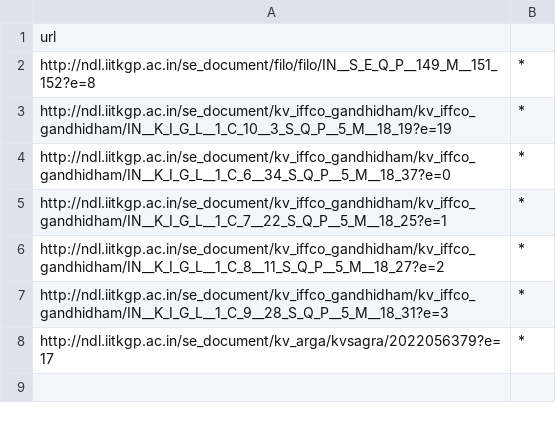
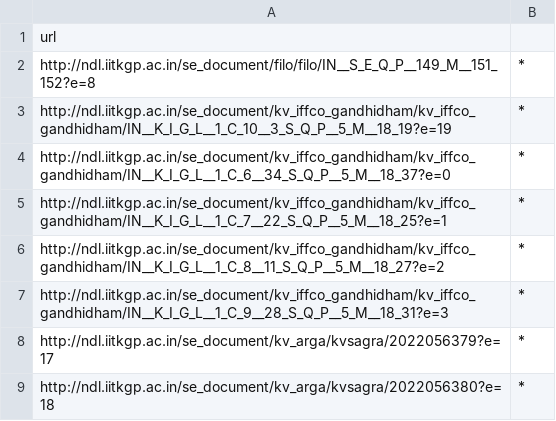
Before and after one commit to Ritik-912/mmr-data-collection-textbook, a CSV file: error_download_links.csv, drawn as a sheet; the diff names each change by its address in the sheet, - before the commit and + after, or states it on an @@ line.

```diff
--- a/error_download_links.csv
+++ b/error_download_links.csv
+row 9: http://ndl.iitkgp.ac.in/se_document/kv_arga/kvsagra/2022056380?e=18 | *
```
Also changed, not shown: download_url.csv, 1 other file.
